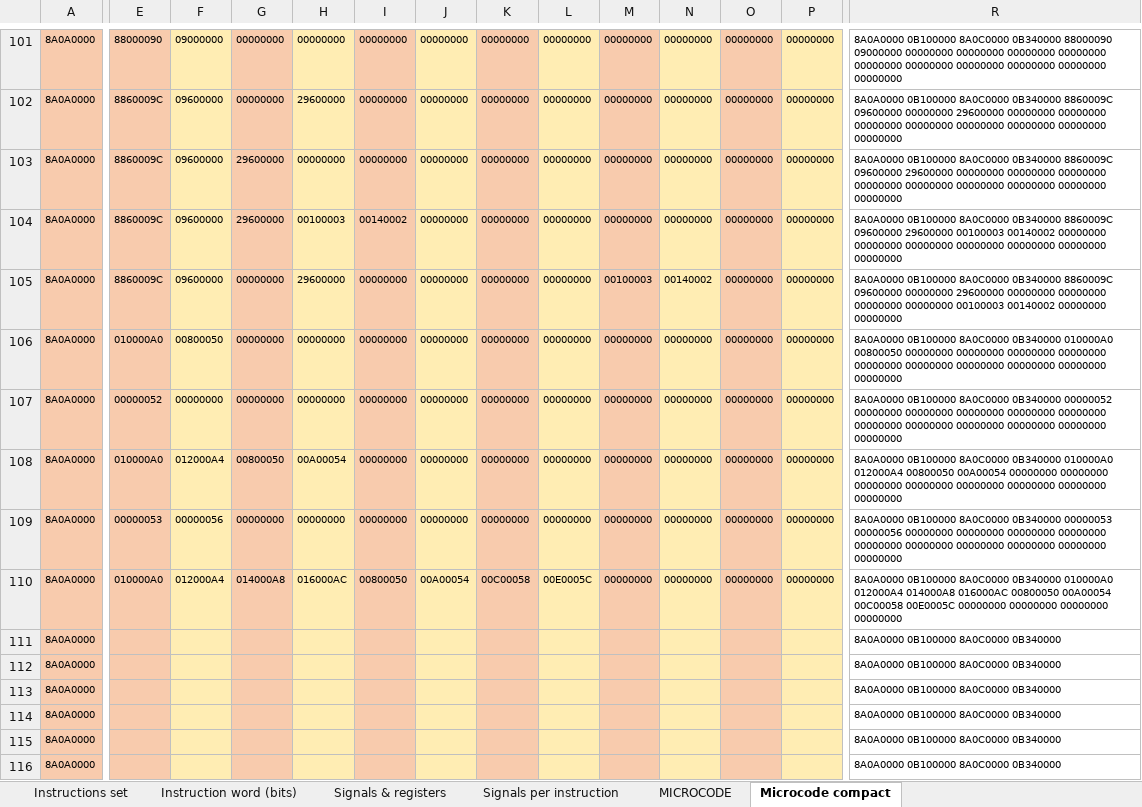
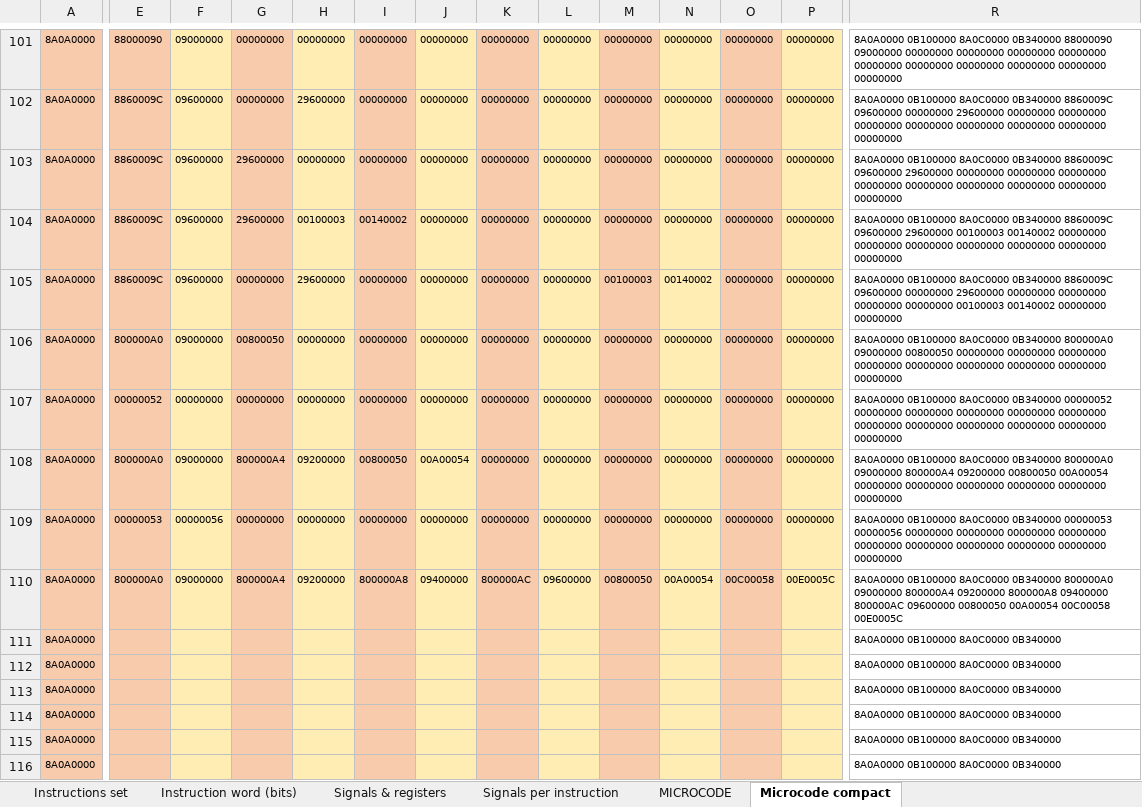
Before and after one commit to edopast/HITCH8, an Excel workbook: Instruction set.xlsx, sheet Microcode compact, drawn as a sheet; only a part is shown, gaps mark what is left out; values as stored, in another font and other column widths than the file's, no borders; the diff covers the shown part only; the diff names each change by its address in the sheet, - before the commit and + after, or states it on an @@ line.

```diff
--- a/Instruction set.xlsx (sheet Microcode compact)
+++ b/Instruction set.xlsx (sheet Microcode compact)
-E106: 010000A0
+E106: 800000A0
-F106: 00800050
+F106: 09000000
-G106: 00000000
+G106: 00800050
-R106: …8A0C0000 0B340000 010000A0 00800050 00000000 00000000 00000000…
+R106: …8A0C0000 0B340000 800000A0 09000000 00800050 00000000 00000000…
-E108: 010000A0
+E108: 800000A0
-F108: 012000A4
+F108: 09000000
-G108: 00800050
+G108: 800000A4
-H108: 00A00054
+H108: 09200000
-I108: 00000000
+I108: 00800050
-J108: 00000000
+J108: 00A00054
-R108: …8A0C0000 0B340000 010000A0 012000A4 00800050 00A00054 00000000 00000000 00000000 00000000…
+R108: …8A0C0000 0B340000 800000A0 09000000 800000A4 09200000 00800050 00A00054 00000000 00000000…
-E110: 010000A0
+E110: 800000A0
-F110: 012000A4
+F110: 09000000
-G110: 014000A8
+G110: 800000A4
-H110: 016000AC
+H110: 09200000
-I110: 00800050
+I110: 800000A8
-J110: 00A00054
+J110: 09400000
-K110: 00C00058
+K110: 800000AC
-L110: 00E0005C
+L110: 09600000
-M110: 00000000
+M110: 00800050
-N110: 00000000
+N110: 00A00054
-O110: 00000000
+O110: 00C00058
-P110: 00000000
+P110: 00E0005C
-R110: …8A0C0000 0B340000 010000A0 012000A4 014000A8 016000AC 00800050 00A00054 00C00058 00E0005C 00000000 00000000 00000000 00000000
+R110: …8A0C0000 0B340000 800000A0 09000000 800000A4 09200000 800000A8 09400000 800000AC 09600000 00800050 00A00054 00C00058 00E0005C
```
Also changed, not shown: 168 edited cells elsewhere in this sheet, sheet Signals per instruction, sheet MICROCODE, formulas that keep their value, 6 other files.
